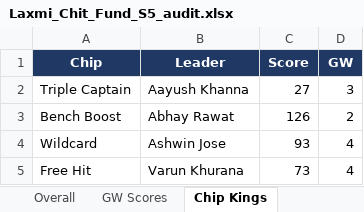
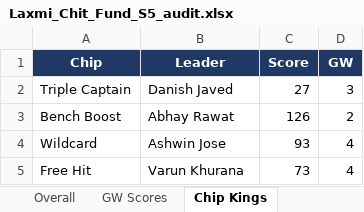
Before and after one commit to yash1997beohar/lcf-s5, an Excel workbook: docs/Laxmi_Chit_Fund_S5_audit.xlsx, sheet Chip Kings, drawn as a sheet; values as stored, in another font and other column widths than the file's, no borders; the diff names each change by its address in the sheet, - before the commit and + after, or states it on an @@ line.

```diff
--- a/docs/Laxmi_Chit_Fund_S5_audit.xlsx (sheet Chip Kings)
+++ b/docs/Laxmi_Chit_Fund_S5_audit.xlsx (sheet Chip Kings)
-B2 (Leader): Aayush Khanna
+B2 (Leader): Danish Javed
```
Also changed, not shown: sheet Season Stats, sheet Profiles, sheet Overall, sheet GW Scores, sheet Green Arrow King, sheet Captaincy King, 2 more sheets, 2 other files.
